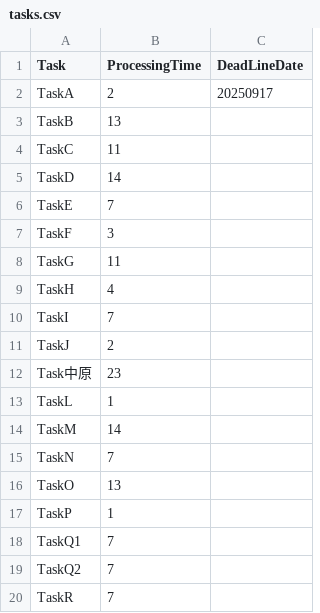
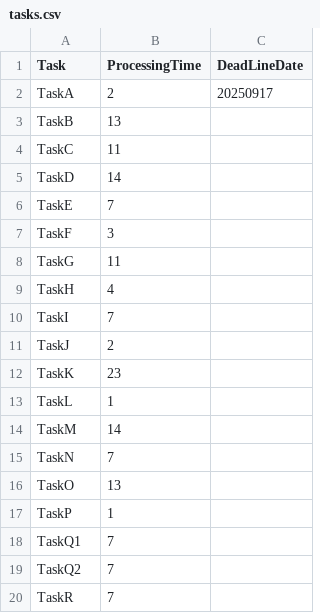
Before and after one commit to hihrois/optimize_wbs, a CSV file: data/input/sample/tasks.csv, drawn as a sheet.

```diff
--- a/data/input/sample/tasks.csv
+++ b/data/input/sample/tasks.csv
@@ -11,3 +11,3 @@ TaskI,7
 TaskJ,2
-Task中原,23
+TaskK,23
 TaskL,1
```
Also changed, not shown: 26 other files.
